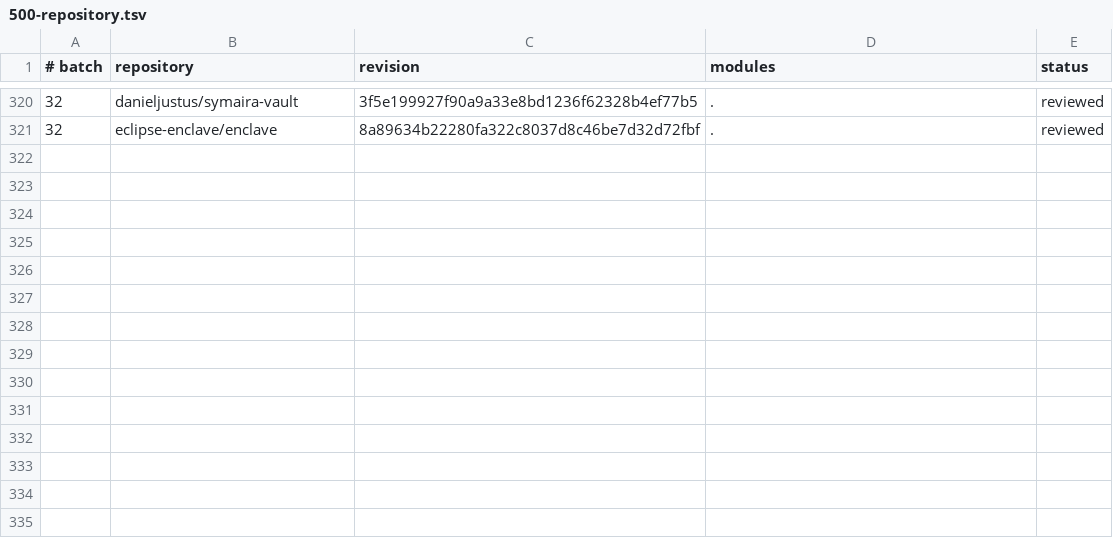
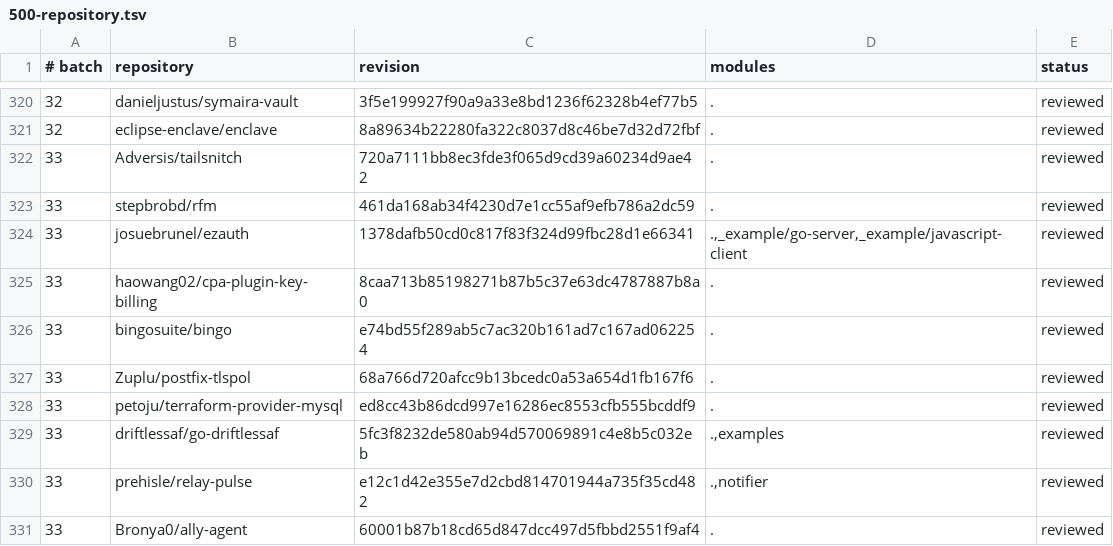
Before and after one commit to kojah/gohawk, a TSV file: benchmarks/precision/audits/500-repository.tsv, drawn as a sheet; only a part is shown, gaps mark what is left out.

Commit message:
record batch-thirty-three precision audit

```diff
--- a/benchmarks/precision/audits/500-repository.tsv
+++ b/benchmarks/precision/audits/500-repository.tsv
@@ -321 +321,11 @@
 32	eclipse-enclave/enclave	8a89634b22280fa322c8037d8c46be7d32d72fbf	.	reviewed
+33	Adversis/tailsnitch	720a7111bb8ec3fde3f065d9cd39a60234d9ae42	.	reviewed
+33	stepbrobd/rfm	461da168ab34f4230d7e1cc55af9efb786a2dc59	.	reviewed
+33	josuebrunel/ezauth	1378dafb50cd0c817f83f324d99fbc28d1e66341	.,_example/go-server,_example/javascript-client	reviewed
+33	haowang02/cpa-plugin-key-billing	8caa713b85198271b87b5c37e63dc4787887b8a0	.	reviewed
+33	bingosuite/bingo	e74bd55f289ab5c7ac320b161ad7c167ad062254	.	reviewed
+33	Zuplu/postfix-tlspol	68a766d720afcc9b13bcedc0a53a654d1fb167f6	.	reviewed
+33	petoju/terraform-provider-mysql	ed8cc43b86dcd997e16286ec8553cfb555bcddf9	.	reviewed
+33	driftlessaf/go-driftlessaf	5fc3f8232de580ab94d570069891c4e8b5c032eb	.,examples	reviewed
+33	prehisle/relay-pulse	e12c1d42e355e7d2cbd814701944a735f35cd482	.,notifier	reviewed
+33	Bronya0/ally-agent	60001b87b18cd65d847dcc497d5fbbd2551f9af4	.	reviewed
```
Also changed, not shown: 5 other files.
